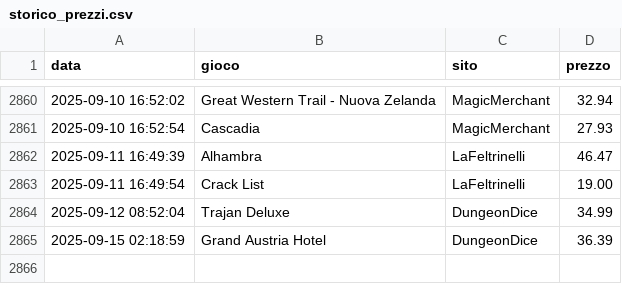
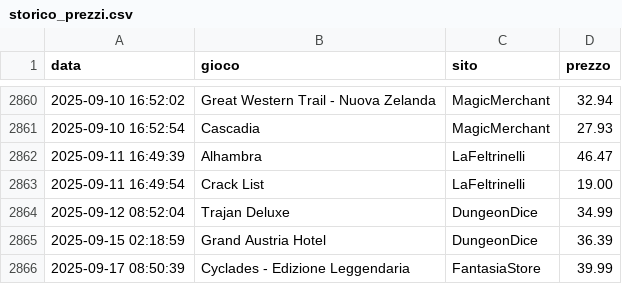
Before and after one commit to gigifacile/BGPrices, a CSV file: storico_prezzi.csv, drawn as a sheet; only a part is shown, gaps mark what is left out; the diff names each change by its address in the sheet, - before the commit and + after, or states it on an @@ line.

Commit message:
Aggiorna soglia minima, storico prezzi e prezzi attuali

```diff
--- a/storico_prezzi.csv
+++ b/storico_prezzi.csv
+row 2866: 2025-09-17 08:50:39 | Cyclades - Edizione Leggendaria | FantasiaStore | 39.99
```
Also changed, not shown: 2 other files.
